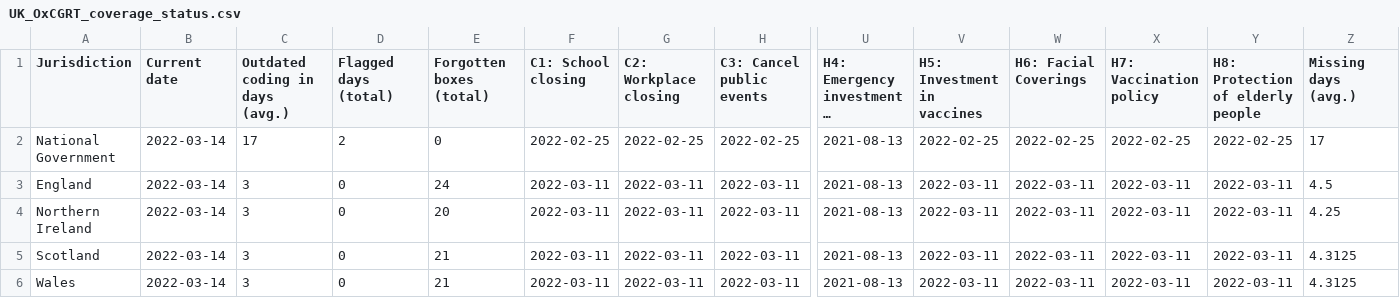
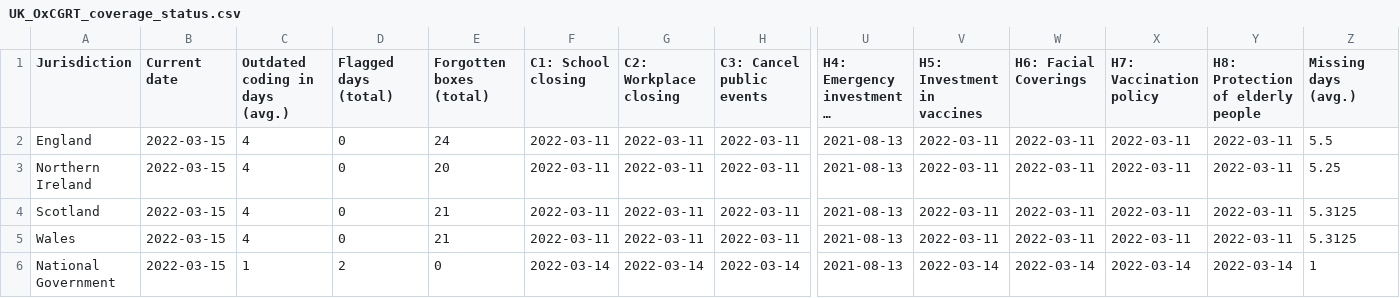
Before and after one commit to tatlowhelen/covid-policy-scratchpad, a CSV file: OxCGRT_coverage_status/UK_OxCGRT_coverage_status.csv, drawn as a sheet; only a part is shown, gaps mark what is left out; long unchanged cells end in …; removed rows and columns are numbered as before the commit, all else as after; rows hold the shown columns only; the diff names each change by its address in the sheet, - before the commit and + after, or states it on an @@ line.

```diff
--- a/OxCGRT_coverage_status/UK_OxCGRT_coverage_status.csv
+++ b/OxCGRT_coverage_status/UK_OxCGRT_coverage_status.csv
-row 2: National Government | 2022-03-14 | 17 | 2 | 0 | 2022-02-25 | 2022-02-25 | 2022-02-25 | 2021-08-13 | 2022-02-25 | 2022-02-25 | 2022-02-25 | 2022-02-25 | 17
-B2:B5 (Current date): 2022-03-14
+B2:B5 (Current date): 2022-03-15
-C2:C5 (Outdated coding in days (avg.)): 3
+C2:C5 (Outdated coding in days (avg.)): 4
-Z2 (Missing days (avg.)): 4.5
+Z2 (Missing days (avg.)): 5.5
-Z3 (Missing days (avg.)): 4.25
+Z3 (Missing days (avg.)): 5.25
-Z4:Z5 (Missing days (avg.)): 4.3125
+Z4:Z5 (Missing days (avg.)): 5.3125
+row 6: National Government | 2022-03-15 | 1 | 2 | 0 | 2022-03-14 | 2022-03-14 | 2022-03-14 | 2021-08-13 | 2022-03-14 | 2022-03-14 | 2022-03-14 | 2022-03-14 | 1
```
Also changed, not shown: OxCGRT_coverage_status/BRA_OxCGRT_coverage_status.csv, OxCGRT_coverage_status/CAN_OxCGRT_coverage_status.csv, 3 other files.
